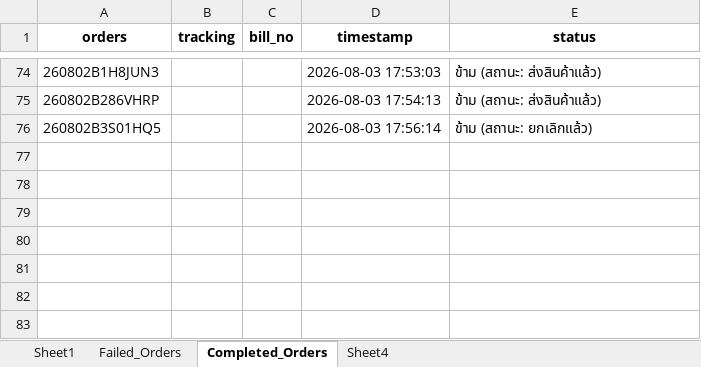
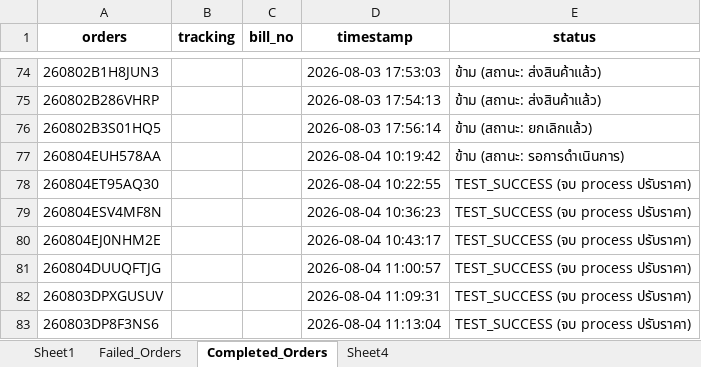
Before and after one commit to iHaveNoKnowledge/Python, an Excel workbook: projects/auto_page/autopageMKII/tables/Accel_mode_uat.xlsx, sheet Completed_Orders, drawn as a sheet; only a part is shown, gaps mark what is left out; values as stored, in another font and other column widths than the file's, no borders; the diff names each change by its address in the sheet, - before the commit and + after, or states it on an @@ line.

Commit message:
fix(autopageMKII): keep table_location on reset, fix open file name on Windows, safe filter/freeze, skip double verify in test mode, fix hotkey overriding non-EN key events

```diff
--- a/projects/auto_page/autopageMKII/tables/Accel_mode_uat.xlsx (sheet Completed_Orders)
+++ b/projects/auto_page/autopageMKII/tables/Accel_mode_uat.xlsx (sheet Completed_Orders)
+row 77: 260804EUH578AA |  |  | 2026-08-04 10:19:42 | ข้าม (สถานะ: รอการดำเนินการ)
+row 78: 260804ET95AQ30 |  |  | 2026-08-04 10:22:55 | TEST_SUCCESS (จบ process ปรับราคา)
+row 79: 260804ESV4MF8N |  |  | 2026-08-04 10:36:23 | TEST_SUCCESS (จบ process ปรับราคา)
+row 80: 260804EJ0NHM2E |  |  | 2026-08-04 10:43:17 | TEST_SUCCESS (จบ process ปรับราคา)
+row 81: 260804DUUQFTJG |  |  | 2026-08-04 11:00:57 | TEST_SUCCESS (จบ process ปรับราคา)
+row 82: 260803DPXGUSUV |  |  | 2026-08-04 11:09:31 | TEST_SUCCESS (จบ process ปรับราคา)
+row 83: 260803DP8F3NS6 |  |  | 2026-08-04 11:13:04 | TEST_SUCCESS (จบ process ปรับราคา)
```
Also changed, not shown: sheet Sheet1, sheet Failed_Orders, 2 other files.
